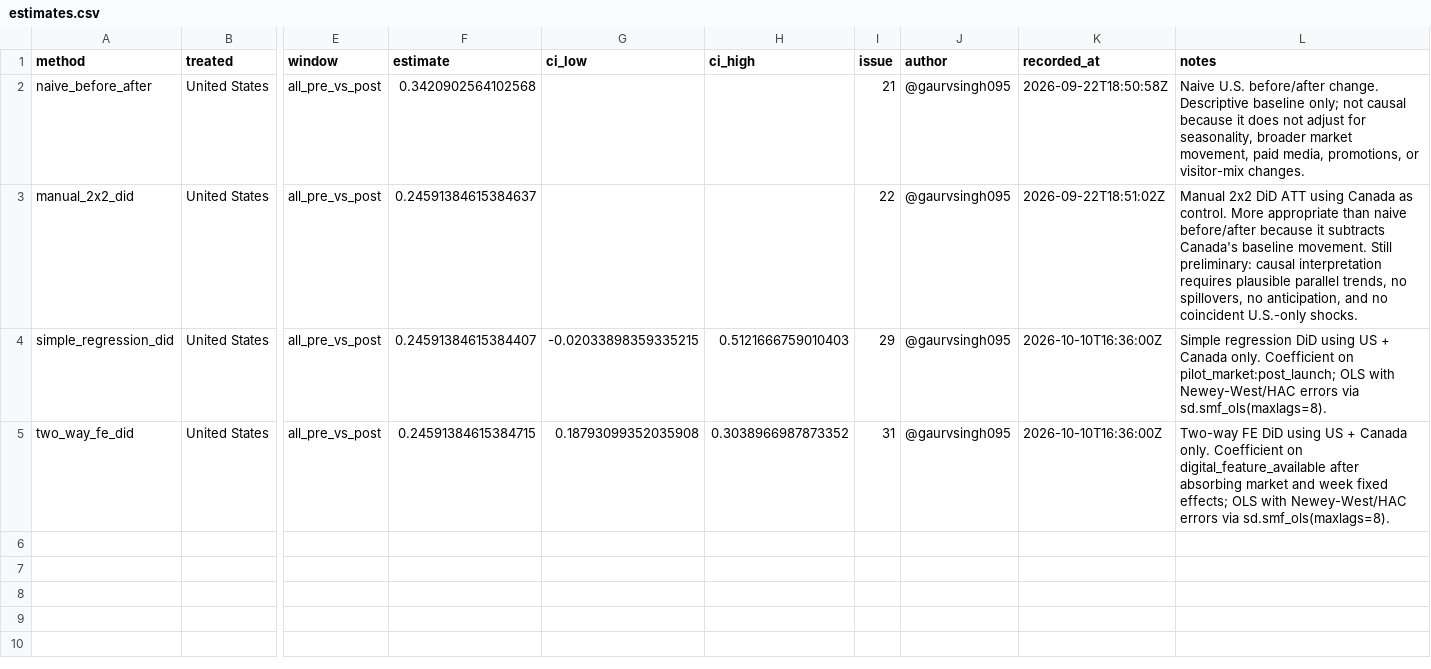
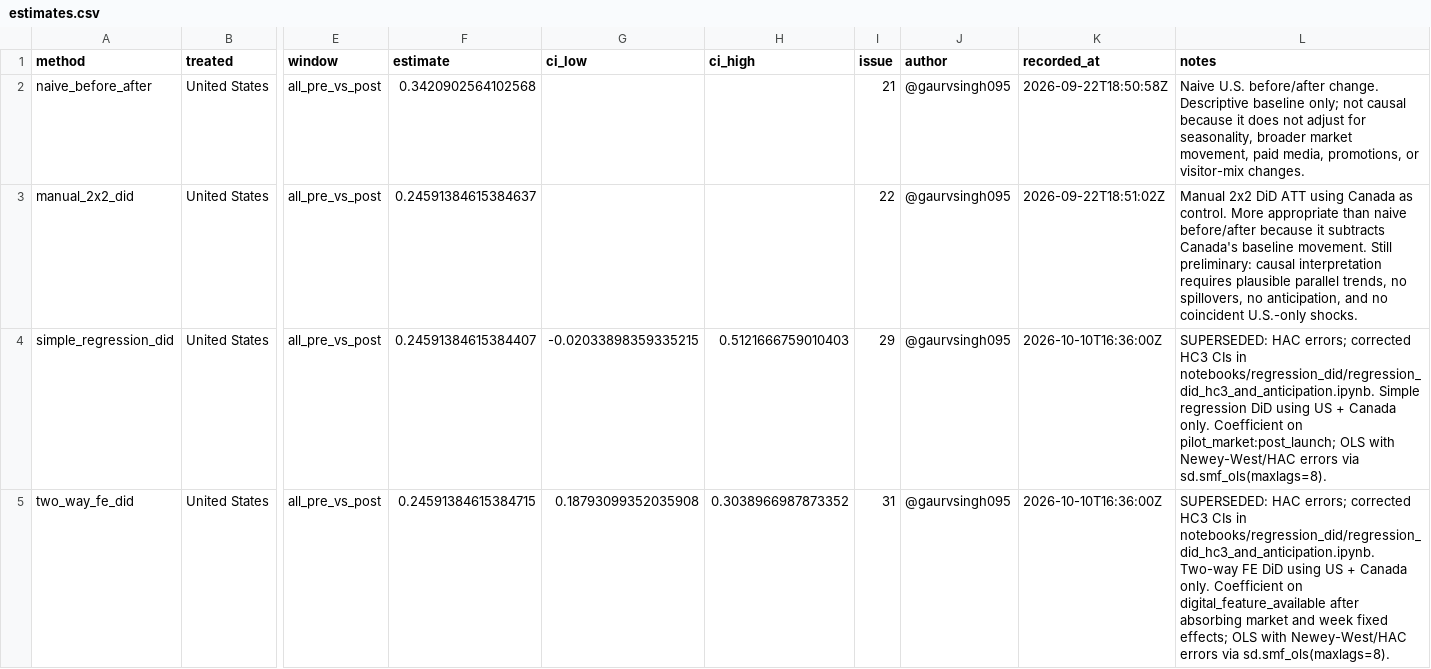
Before and after one commit to Break-Through-Tech/Estee-Lauder-1B-measuring-customer-delight, a CSV file: results/estimates.csv, drawn as a sheet; only a part is shown, gaps mark what is left out; the diff names each change by its address in the sheet, - before the commit and + after, or states it on an @@ line.

Commit message:
Reorganise Milestone 4/5 work by topic; mark HAC results superseded
- Move regression DiD notebooks (#29, #31) out of simple_did/ into
  notebooks/regression_did/; simple_did/ is Milestone #3 only.
- Move the HC3 + anticipation notebook there as
  regression_did_hc3_and_anticipation.ipynb; it is the corrected analysis.
- Rename figures/milestone4 -> regression_did, milestone5 -> anticipation_sensitivity.
- Move slide-content notes to docs/.
- Mark the Newey-West/HAC Milestone 4 outputs superseded by the HC3 results
  (notebook banners, estimates.csv notes, results/ and figures READMEs).
- Remove unposted issue-comment drafts, a PR-notes draft, and the duplicate
  combined 29_31 notebook.

```diff
--- a/results/estimates.csv
+++ b/results/estimates.csv
-L4 (notes): Simple regression…
+L4 (notes): SUPERSEDED: HAC errors; corrected HC3 CIs in notebooks/regression_did/regression_did_hc3_and_anticipation.ipynb. Simple regression…
-L5 (notes): Two-way FE…
+L5 (notes): SUPERSEDED: HAC errors; corrected HC3 CIs in notebooks/regression_did/regression_did_hc3_and_anticipation.ipynb. Two-way FE…
```
Also changed, not shown: 18 other files.
